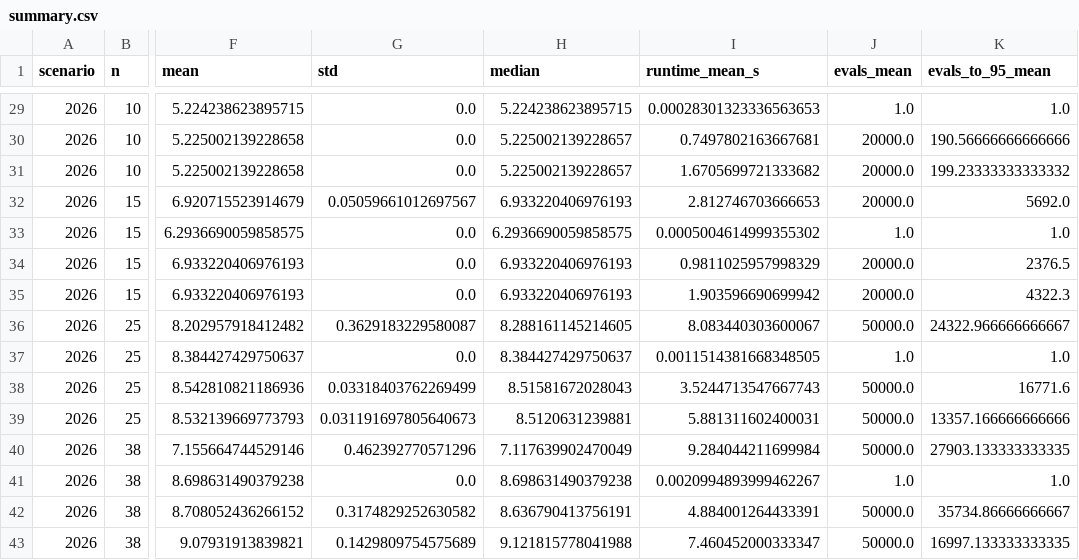
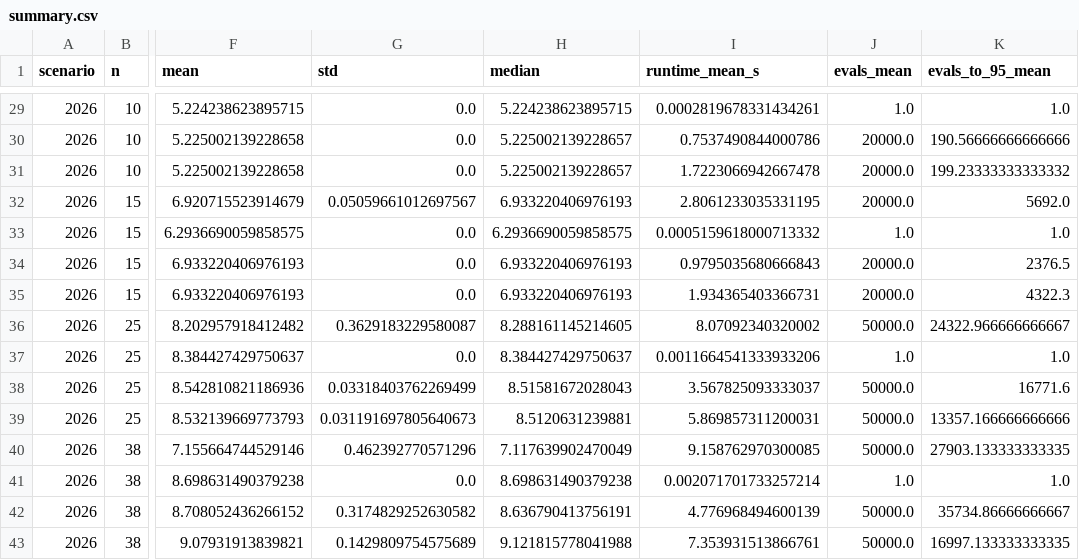
Before and after one commit to jojoevan/kka-project-group-8, a CSV file: results/tables/summary.csv, drawn as a sheet; only a part is shown, gaps mark what is left out; the diff covers the shown part only; the diff names each change by its address in the sheet, - before the commit and + after, or states it on an @@ line.

```diff
--- a/results/tables/summary.csv
+++ b/results/tables/summary.csv
-I29 (runtime_mean_s): 0.00028301323336563653
+I29 (runtime_mean_s): 0.0002819678331434261
-I30 (runtime_mean_s): 0.7497802163667681
+I30 (runtime_mean_s): 0.7537490844000786
-I31 (runtime_mean_s): 1.6705699721333682
+I31 (runtime_mean_s): 1.7223066942667478
-I32 (runtime_mean_s): 2.812746703666653
+I32 (runtime_mean_s): 2.8061233035331195
-I33 (runtime_mean_s): 0.0005004614999355302
+I33 (runtime_mean_s): 0.0005159618000713332
-I34 (runtime_mean_s): 0.9811025957998329
+I34 (runtime_mean_s): 0.9795035680666843
-I35 (runtime_mean_s): 1.903596690699942
+I35 (runtime_mean_s): 1.934365403366731
-I36 (runtime_mean_s): 8.083440303600067
+I36 (runtime_mean_s): 8.07092340320002
-I37 (runtime_mean_s): 0.0011514381668348505
+I37 (runtime_mean_s): 0.0011664541333933206
-I38 (runtime_mean_s): 3.5244713547667743
+I38 (runtime_mean_s): 3.567825093333037
-I39 (runtime_mean_s): 5.881311602400031
+I39 (runtime_mean_s): 5.869857311200031
-I40 (runtime_mean_s): 9.284044211699984
+I40 (runtime_mean_s): 9.158762970300085
-I41 (runtime_mean_s): 0.0020994893999462267
+I41 (runtime_mean_s): 0.002071701733257214
-I42 (runtime_mean_s): 4.884001264433391
+I42 (runtime_mean_s): 4.776968494600139
-I43 (runtime_mean_s): 7.460452000333347
+I43 (runtime_mean_s): 7.353931513866761
```
Also changed, not shown: 27 edited cells elsewhere in this file, results/raw/runs.csv, 23 other files.
